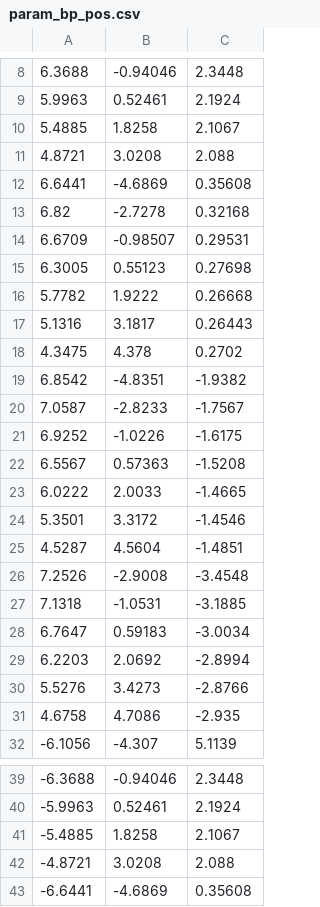
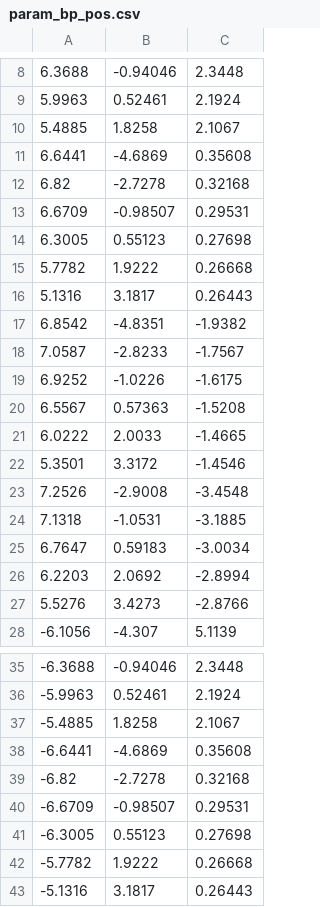
Before and after one commit to SeNSE-lab/whiskitphysics, a CSV file: code/data/param_bp_pos.csv, drawn as a sheet; only a part is shown, gaps mark what is left out; the shorter side is filled out with more unchanged rows; the diff covers the shown part only; the diff names each change by its address in the sheet, - before the commit and + after, or states it on an @@ line.

```diff
--- a/code/data/param_bp_pos.csv
+++ b/code/data/param_bp_pos.csv
-row 11: 4.8721 | 3.0208 | 2.088
-row 18: 4.3475 | 4.378 | 0.2702
-row 25: 4.5287 | 4.5604 | -1.4851
-row 31: 4.6758 | 4.7086 | -2.935
-row 42: -4.8721 | 3.0208 | 2.088
```
Also changed, not shown: 3 removed rows elsewhere in this file, code/data/param_angles.csv, code/data/param_bp_angles.csv, 16 other files.
